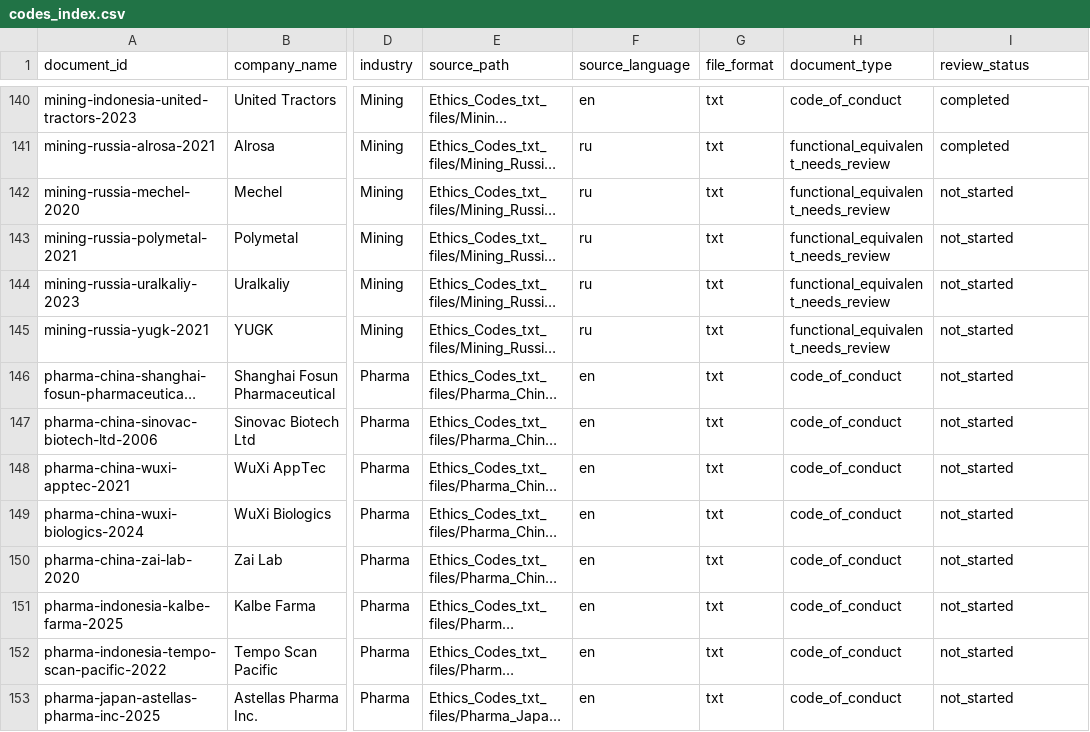
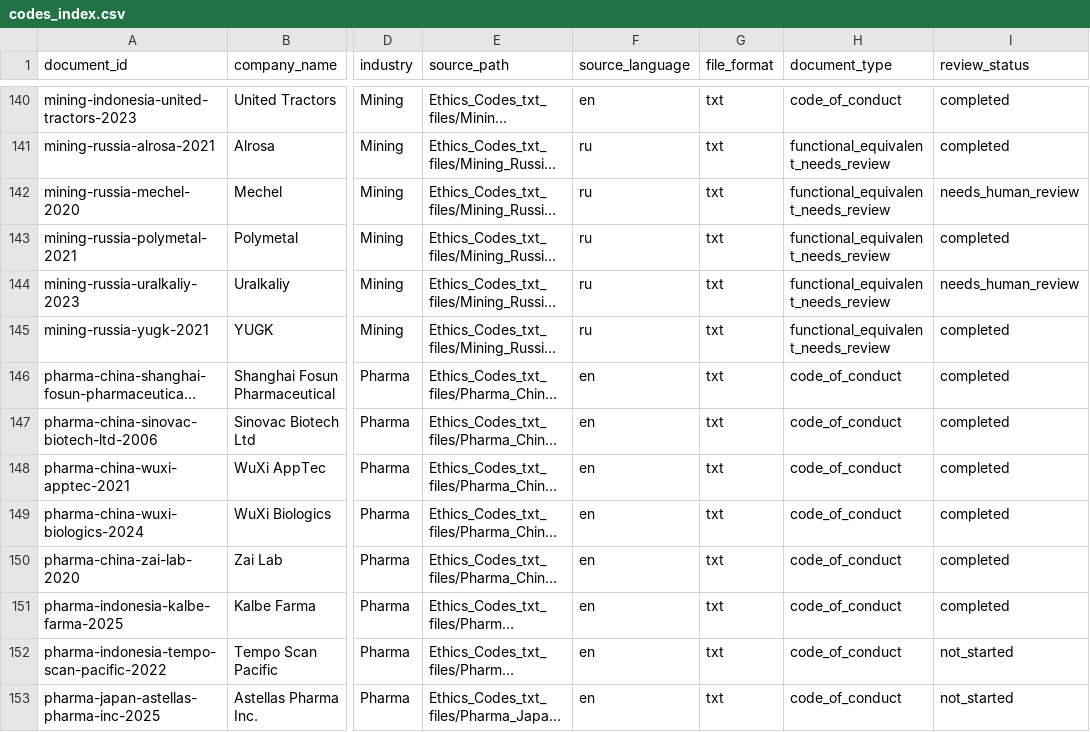
Before and after one commit to egiiich/ethical-codes-NLP-Index, a CSV file: registry/codes_index.csv, drawn as a sheet; only a part is shown, gaps mark what is left out; long unchanged cells end in …; the diff names each change by its address in the sheet, - before the commit and + after, or states it on an @@ line.

```diff
--- a/registry/codes_index.csv
+++ b/registry/codes_index.csv
-I142 (review_status): not_started
+I142 (review_status): needs_human_review
-I143 (review_status): not_started
+I143 (review_status): completed
-I144 (review_status): not_started
+I144 (review_status): needs_human_review
-I145:I151 (review_status): not_started
+I145:I151 (review_status): completed
```
Also changed, not shown: registry/principle_index_matrix.csv, 12 other files.
